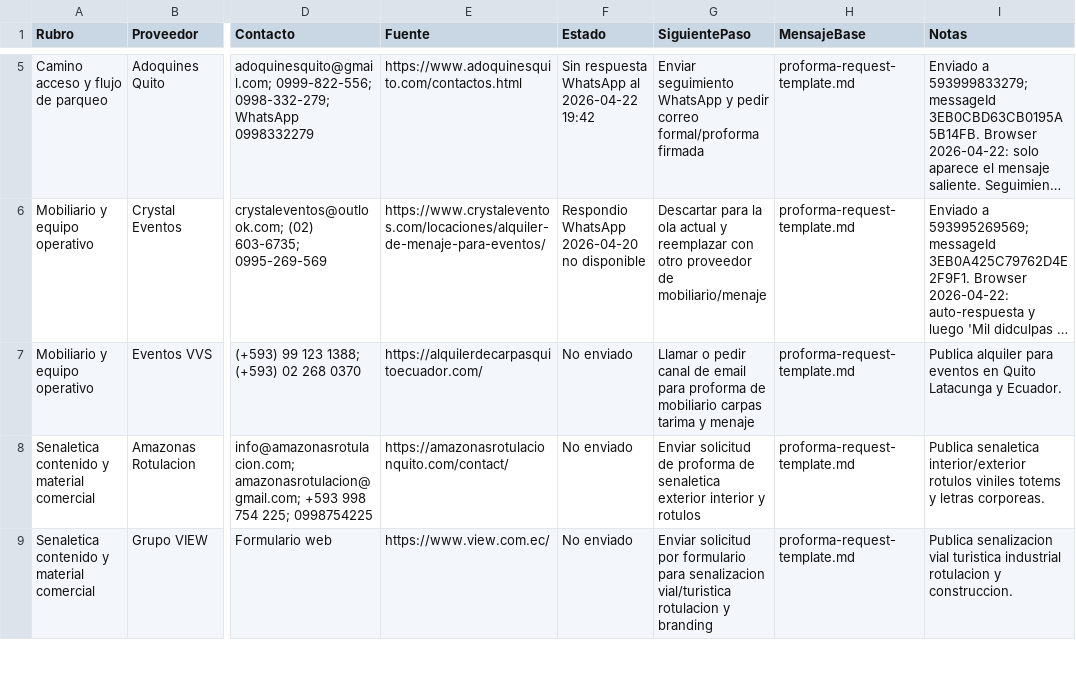
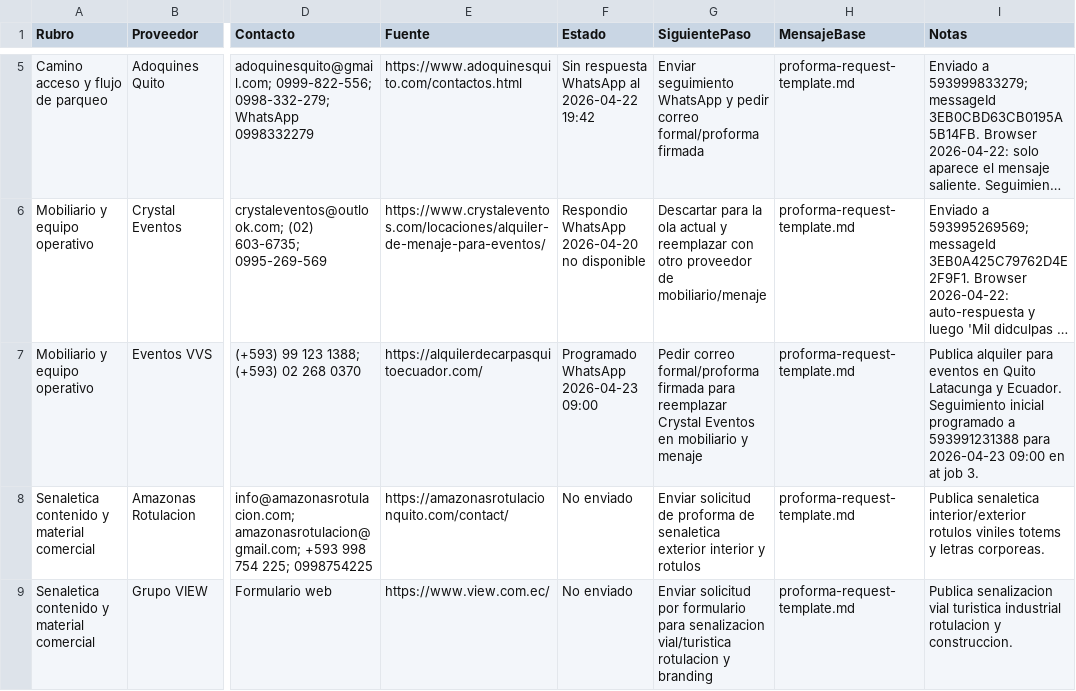
Before and after one commit to diegueins680/tdf-app, a CSV file: docs/venue-manager/domo-loan-packet/04-proformas-uso-de-fondos/vendor-outreach-queue.csv, drawn as a sheet; only a part is shown, gaps mark what is left out; long unchanged cells end in …; the diff names each change by its address in the sheet, - before the commit and + after, or states it on an @@ line.

```diff
--- a/docs/venue-manager/domo-loan-packet/04-proformas-uso-de-fondos/vendor-outreach-queue.csv
+++ b/docs/venue-manager/domo-loan-packet/04-proformas-uso-de-fondos/vendor-outreach-queue.csv
-F7 (Estado): No enviado
+F7 (Estado): Programado WhatsApp 2026-04-23 09:00
-G7 (SiguientePaso): Llamar o pedir canal de email para proforma de mobiliario carpas tarima y menaje
+G7 (SiguientePaso): Pedir correo formal/proforma firmada para reemplazar Crystal Eventos en mobiliario y menaje
-I7 (Notas): …y Ecuador.
+I7 (Notas): …y Ecuador. Seguimiento inicial programado a 593991231388 para 2026-04-23 09:00 en at job 3.
```
Also changed, not shown: 2 other files.
